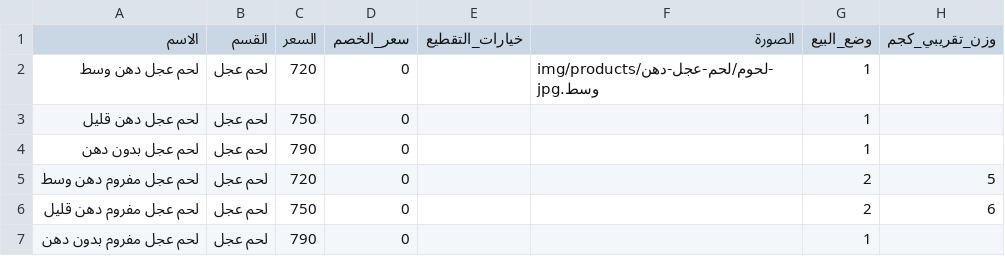
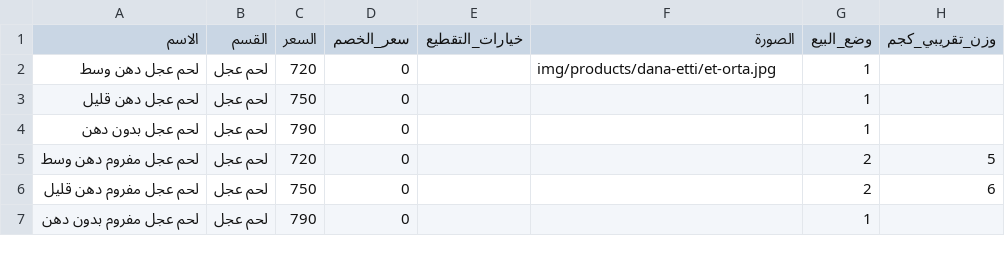
Before and after one commit to OuTy511/Elbereket-Ciftligi-Menu, a CSV file: data/products.csv, drawn as a sheet; only a part is shown.

```diff
--- a/data/products.csv
+++ b/data/products.csv
@@ -1,3 +1,3 @@
 الاسم,القسم,السعر,سعر_الخصم,خيارات_التقطيع,الصورة,وضع_البيع,وزن_تقريبي_كجم
-لحم عجل دهن وسط,لحم عجل,720,0,,img/products/لحوم/لحم-عجل-دهن-وسط.jpg,1,
+لحم عجل دهن وسط,لحم عجل,720,0,,img/products/dana-etti/et-orta.jpg,1,
 لحم عجل دهن قليل,لحم عجل,750,0,,,1,
```
Also changed, not shown: 53 other files.
